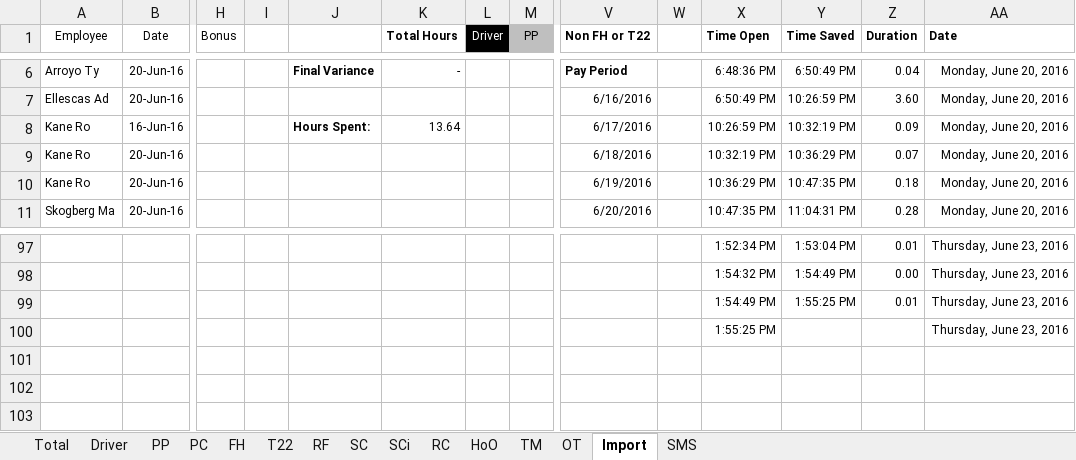
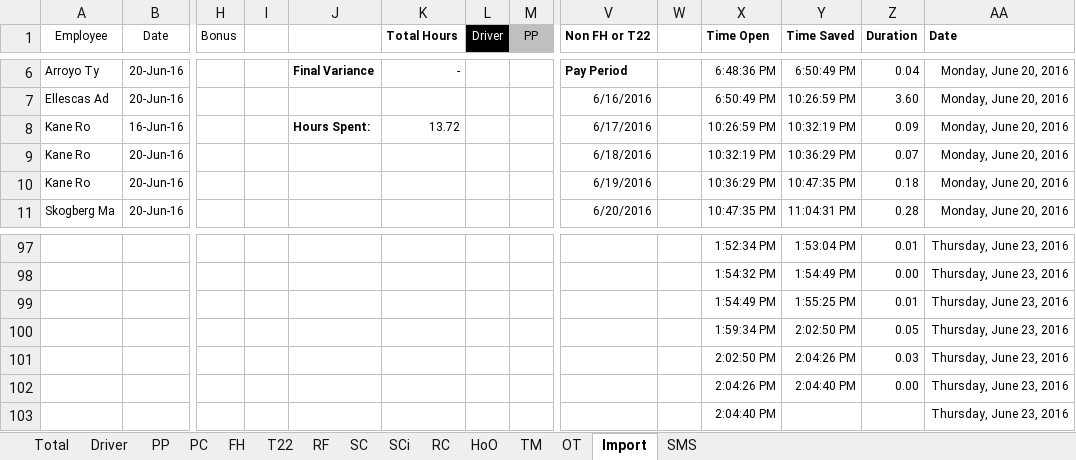
Before and after one commit to jonnyrichter/USA-Valet-Projects, an Excel workbook: 06-16-16 to 06-30-16.xlsm, sheet Import, drawn as a sheet; only a part is shown, gaps mark what is left out; values as stored, in another font and other column widths than the file's, no borders; charts and pictures and conditional formats not drawn; addresses are those after the commit; rows hold the shown columns only; the diff names each change by its address in the sheet, - before the commit and + after, or states it on an @@ line.

Commit message:
more formatting

```diff
--- a/06-16-16 to 06-30-16.xlsm (sheet Import)
+++ b/06-16-16 to 06-30-16.xlsm (sheet Import)
-K8 (Total Hours): 13.64
+K8 (Total Hours): 13.72
+row 100:  |  |  |  |  |  |  |  |  |  | 1:59:34 PM | 2:02:50 PM | 0.05 | Thursday, June 23, 2016
+row 101:  |  |  |  |  |  |  |  |  |  | 2:02:50 PM | 2:04:26 PM | 0.03 | Thursday, June 23, 2016
+row 102:  |  |  |  |  |  |  |  |  |  | 2:04:26 PM | 2:04:40 PM | 0.00 | Thursday, June 23, 2016
-X103 (Time Open): 1:55:25 PM
+X103 (Time Open): 2:04:40 PM
```
